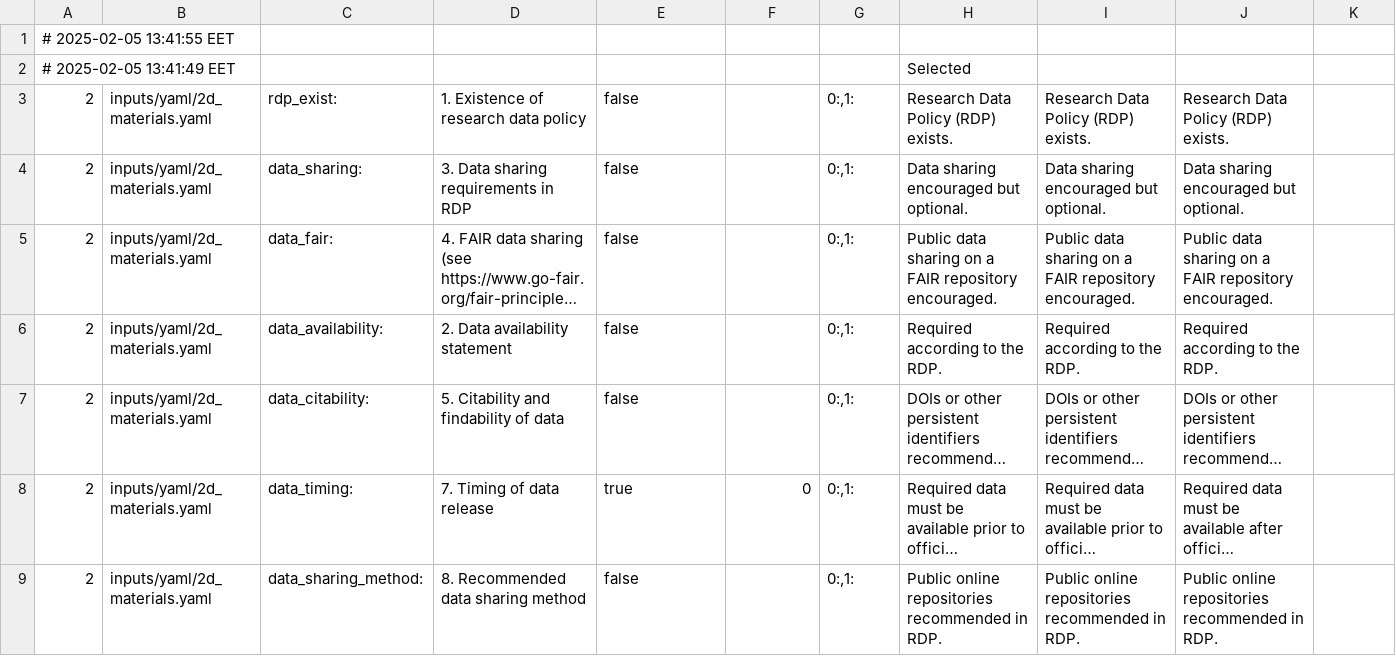
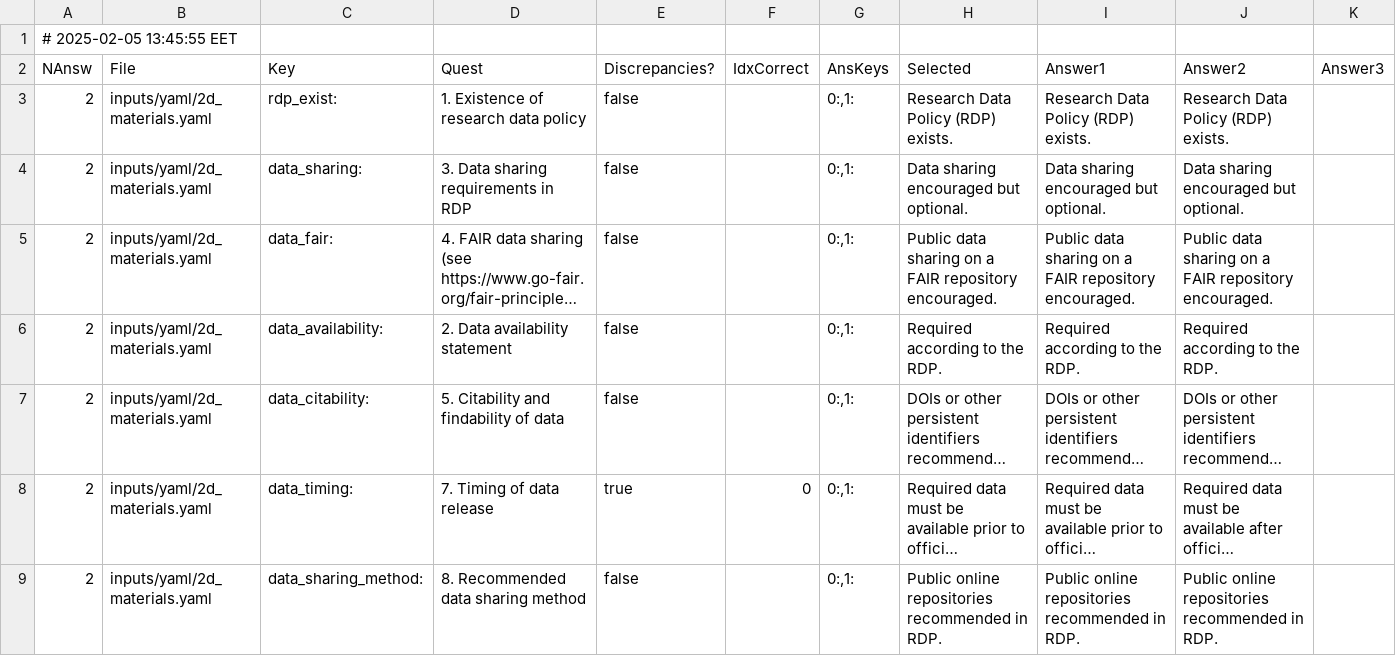
Before and after one commit to daemoncost/Journal-Research-Data-Policy, a CSV file: data/analysis/saulius-generate-overview/outputs/selected-answer.csv, drawn as a sheet; only a part is shown; long unchanged cells end in ….

```diff
--- a/data/analysis/saulius-generate-overview/outputs/selected-answer.csv
+++ b/data/analysis/saulius-generate-overview/outputs/selected-answer.csv
@@ -1,3 +1,3 @@
-# 2025-02-05 13:41:55 EET
-"# 2025-02-05 13:41:49 EET",,,,,,,Selected,,,
+# 2025-02-05 13:45:55 EET
+NAnsw,File,Key,Quest,Discrepancies?,IdxCorrect,AnsKeys,Selected,Answer1,Answer2,Answer3
 2,inputs/yaml/2d_materials.yaml,rdp_exist:,"1. Existence of research data policy",false,,"0:,1:","Research Data Policy (RDP) exists.","Research Data Policy (RDP) exists.","Research Data Policy (RDP) exists.",
```
Also changed, not shown: data/analysis/saulius-generate-overview/outputs/all-answers.csv, data/analysis/saulius-generate-overview/outputs/all-answers.tsv, 4 other files.
